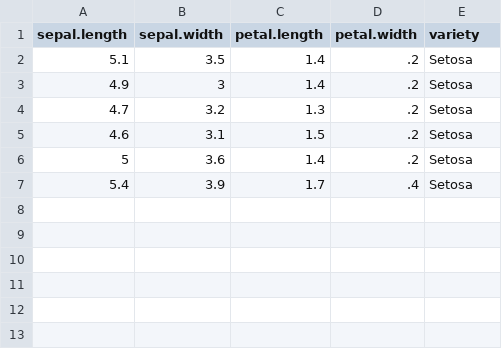
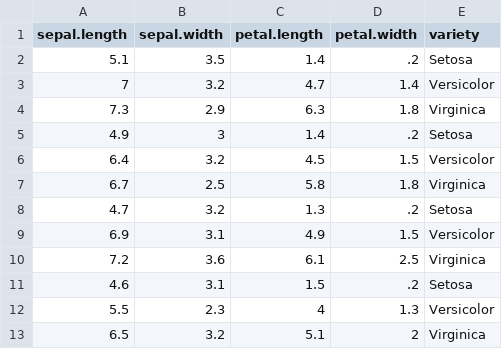
Before and after one commit to hsmmi/k-means-discretization, a CSV file: dataset/irisTest.csv, drawn as a sheet.

```diff
--- a/dataset/irisTest.csv
+++ b/dataset/irisTest.csv
@@ -2,6 +2,12 @@
 5.1,3.5,1.4,.2,"Setosa"
+7,3.2,4.7,1.4,"Versicolor"
+7.3,2.9,6.3,1.8,"Virginica"
 4.9,3,1.4,.2,"Setosa"
+6.4,3.2,4.5,1.5,"Versicolor"
+6.7,2.5,5.8,1.8,"Virginica"
 4.7,3.2,1.3,.2,"Setosa"
+6.9,3.1,4.9,1.5,"Versicolor"
+7.2,3.6,6.1,2.5,"Virginica"
 4.6,3.1,1.5,.2,"Setosa"
-5,3.6,1.4,.2,"Setosa"
-5.4,3.9,1.7,.4,"Setosa"
+5.5,2.3,4,1.3,"Versicolor"
+6.5,3.2,5.1,2,"Virginica"
```
Also changed, not shown: 3 other files.
